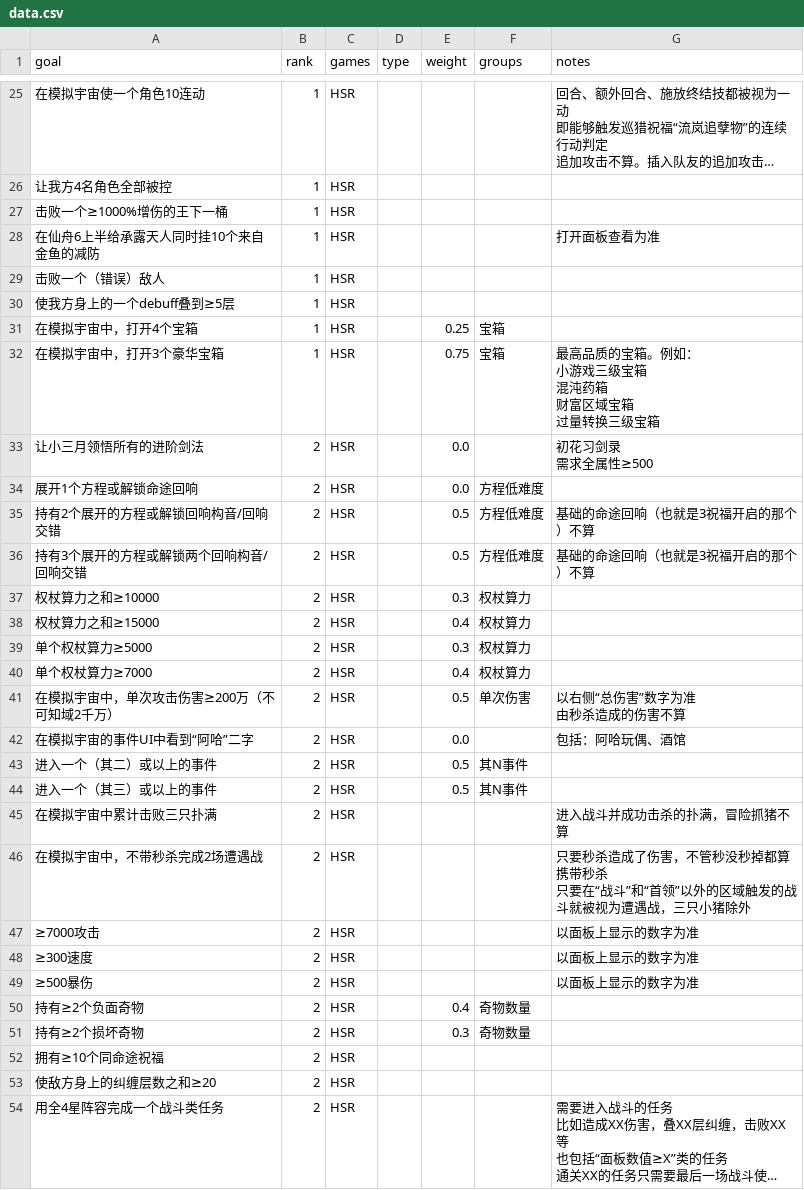
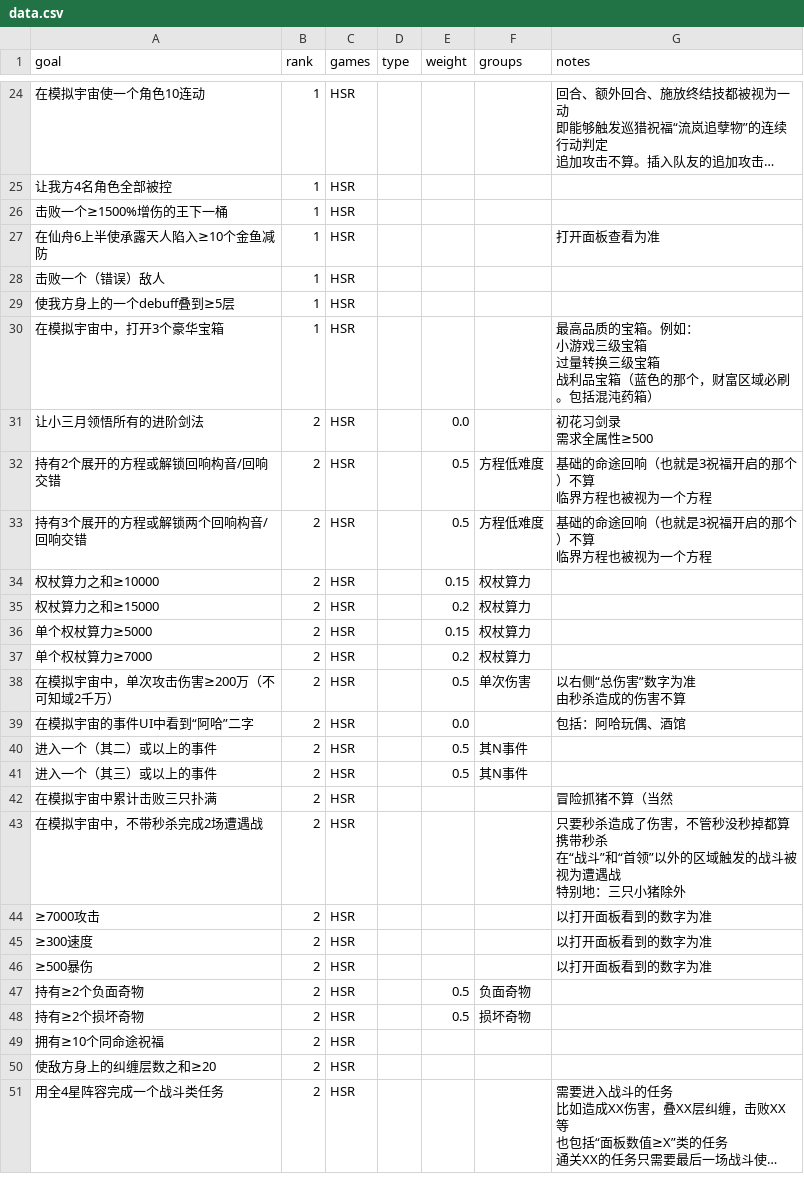
Before and after one commit to CuteMeiyu/sr-bingo, a CSV file: data.csv, drawn as a sheet; only a part is shown, gaps mark what is left out; long unchanged cells end in …; the diff covers the shown part only.

Commit message:
Update data.csv

```diff
--- a/data.csv
+++ b/data.csv
@@ -38,21 +37,20 @@ goal,rank,games,type,weight,groups,notes
 让我方4名角色全部被控,1,HSR,,,,
-击败一个≥1000%增伤的王下一桶,1,HSR,,,,
-在仙舟6上半给承露天人同时挂10个来自金鱼的减防,1,HSR,,,,打开面板查看为准
+击败一个≥1500%增伤的王下一桶,1,HSR,,,,
+在仙舟6上半使承露天人陷入≥10个金鱼减防,1,HSR,,,,打开面板查看为准
 击败一个（错误）敌人,1,HSR,,,,
 使我方身上的一个debuff叠到≥5层,1,HSR,,,,
-在模拟宇宙中，打开4个宝箱,1,HSR,,0.25,宝箱,
-在模拟宇宙中，打开3个豪华宝箱,1,HSR,,0.75,宝箱,"最高品质的宝箱。例如：
-小游戏三级宝箱
-混沌药箱
-财富区域宝箱
-过量转换三级宝箱"
+在模拟宇宙中，打开3个豪华宝箱,1,HSR,,,,"最高品质的宝箱。例如：
+小游戏三级宝箱
+过量转换三级宝箱
+战利品宝箱（蓝色的那个，财富区域必刷。包括混沌药箱）"
 让小三月领悟所有的进阶剑法,2,HSR,,0.0,,"初花习剑录
 需求全属性≥500"
-展开1个方程或解锁命途回响,2,HSR,,0.0,方程低难度,
-持有2个展开的方程或解锁回响构音/回响交错,2,HSR,,0.5,方程低难度,基础的命途回响（也就是3祝福开启的那个）不算
-持有3个展开的方程或解锁两个回响构音/回响交错,2,HSR,,0.5,方程低难度,基础的命途回响（也就是3祝福开启的那个）不算
-权杖算力之和≥10000,2,HSR,,0.3,权杖算力,
-权杖算力之和≥15000,2,HSR,,0.4,权杖算力,
-单个权杖算力≥5000,2,HSR,,0.3,权杖算力,
-单个权杖算力≥7000,2,HSR,,0.4,权杖算力,
+持有2个展开的方程或解锁回响构音/回响交错,2,HSR,,0.5,方程低难度,"基础的命途回响（也就是3祝福开启的那个）不算
+临界方程也被视为一个方程"
+持有3个展开的方程或解锁两个回响构音/回响交错,2,HSR,,0.5,方程低难度,"基础的命途回响（也就是3祝福开启的那个）不算
+临界方程也被视为一个方程"
+权杖算力之和≥10000,2,HSR,,0.15,权杖算力,
+权杖算力之和≥15000,2,HSR,,0.2,权杖算力,
+单个权杖算力≥5000,2,HSR,,0.15,权杖算力,
+单个权杖算力≥7000,2,HSR,,0.2,权杖算力,
 在模拟宇宙中，单次攻击伤害≥200万（不可知域2千万）,2,HSR,,0.5,单次伤害,"以右侧“总伤害”数字为准
@@ -62,10 +60,11 @@ goal,rank,games,type,weight,groups,notes
 进入一个（其三）或以上的事件,2,HSR,,0.5,其N事件,
-在模拟宇宙中累计击败三只扑满,2,HSR,,,,进入战斗并成功击杀的扑满，冒险抓猪不算
-在模拟宇宙中，不带秒杀完成2场遭遇战,2,HSR,,,,"只要秒杀造成了伤害，不管秒没秒掉都算携带秒杀
-只要在“战斗”和“首领”以外的区域触发的战斗就被视为遭遇战，三只小猪除外"
-≥7000攻击,2,HSR,,,,以面板上显示的数字为准
-≥300速度,2,HSR,,,,以面板上显示的数字为准
-≥500暴伤,2,HSR,,,,以面板上显示的数字为准
-持有≥2个负面奇物,2,HSR,,0.4,奇物数量,
-持有≥2个损坏奇物,2,HSR,,0.3,奇物数量,
+在模拟宇宙中累计击败三只扑满,2,HSR,,,,冒险抓猪不算（当然
+在模拟宇宙中，不带秒杀完成2场遭遇战,2,HSR,,,,"只要秒杀造成了伤害，不管秒没秒掉都算携带秒杀
+在“战斗”和“首领”以外的区域触发的战斗被视为遭遇战
+特别地：三只小猪除外"
+≥7000攻击,2,HSR,,,,以打开面板看到的数字为准
+≥300速度,2,HSR,,,,以打开面板看到的数字为准
+≥500暴伤,2,HSR,,,,以打开面板看到的数字为准
+持有≥2个负面奇物,2,HSR,,0.5,负面奇物,
+持有≥2个损坏奇物,2,HSR,,0.5,损坏奇物,
 拥有≥10个同命途祝福,2,HSR,,,,
```
Also changed, not shown: 5 added rows, 3 removed rows and 30 edited cells elsewhere in this file.
